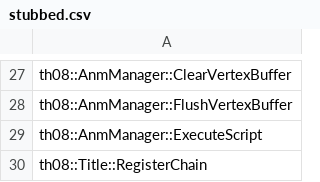
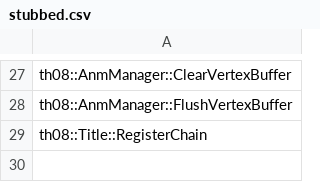
Before and after one commit to koishikois259/th08-multi, a CSV file: config/stubbed.csv, drawn as a sheet; only a part is shown, gaps mark what is left out.

```diff
--- a/config/stubbed.csv
+++ b/config/stubbed.csv
@@ -28,3 +28,2 @@ th08::AnmManager::ClearVertexBuffer
 th08::AnmManager::FlushVertexBuffer
-th08::AnmManager::ExecuteScript
 th08::Title::RegisterChain
```
Also changed, not shown: config/reccmp-symbols.csv, 7 other files.
